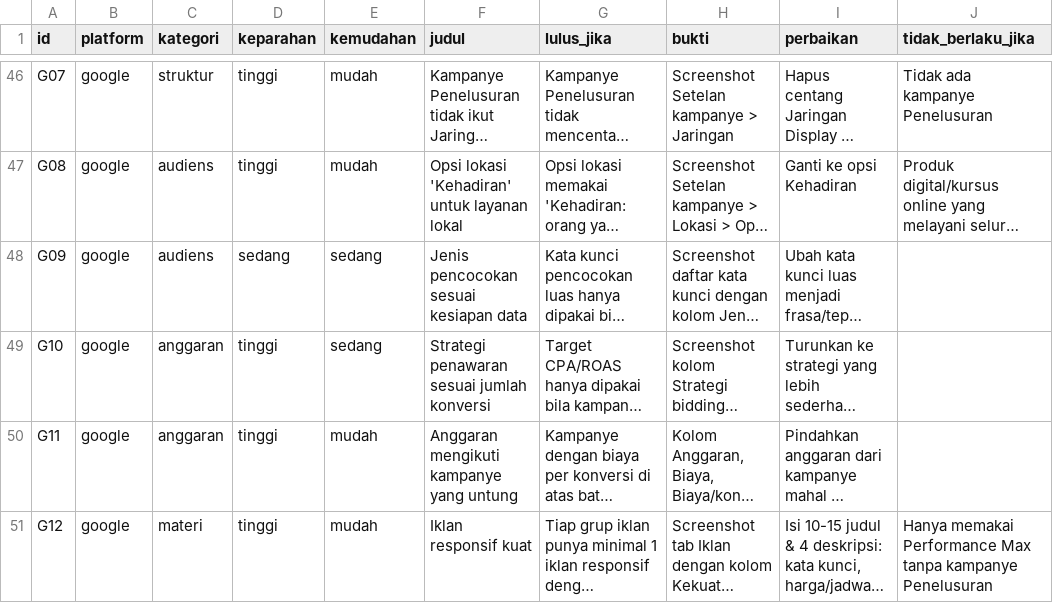
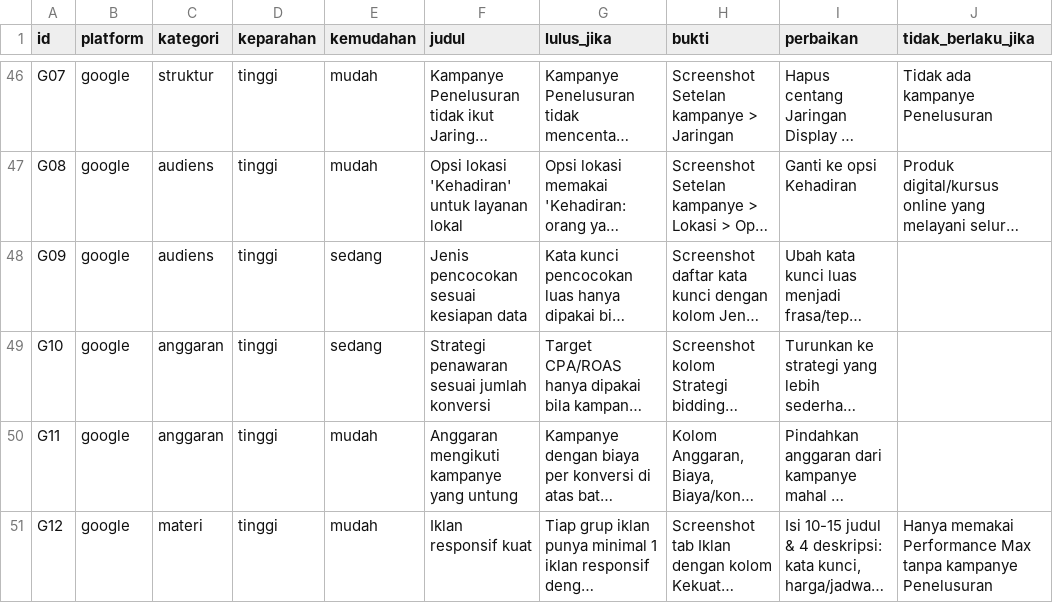
Before and after one commit to Komunitech-Skills/Skills-Product-by-Claude-Code, a CSV file: skills/audit-akun-iklan/scripts/daftar_cek.csv, drawn as a sheet; only a part is shown, gaps mark what is left out; long unchanged cells end in …; the diff names each change by its address in the sheet, - before the commit and + after, or states it on an @@ line.

```diff
--- a/skills/audit-akun-iklan/scripts/daftar_cek.csv
+++ b/skills/audit-akun-iklan/scripts/daftar_cek.csv
-D48 (keparahan): sedang
+D48 (keparahan): tinggi
```
Also changed, not shown: 12 other files.
